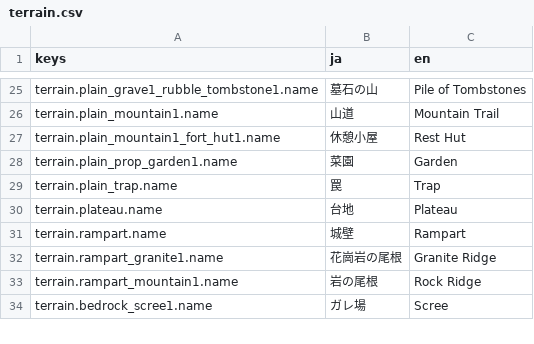
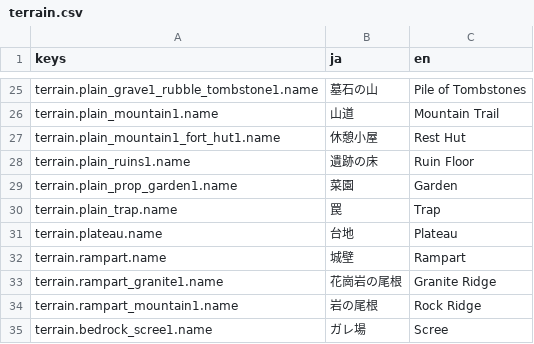
Before and after one commit to sway11466/senaris, a CSV file: godot/data/i18n/terrain.csv, drawn as a sheet; only a part is shown, gaps mark what is left out; the diff names each change by its address in the sheet, - before the commit and + after, or states it on an @@ line.

```diff
--- a/godot/data/i18n/terrain.csv
+++ b/godot/data/i18n/terrain.csv
+row 28: terrain.plain_ruins1.name | 遺跡の床 | Ruin Floor
```
Also changed, not shown: godot/data/terrain/terrain_skin.csv, 8 other files.
